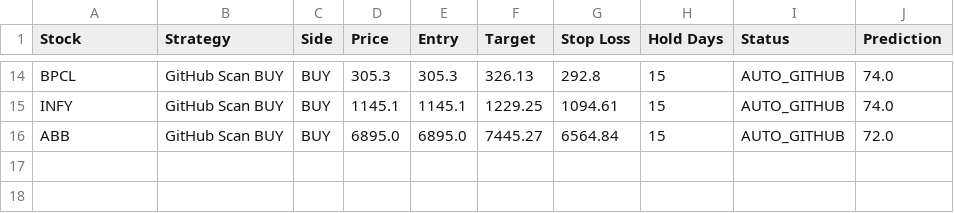
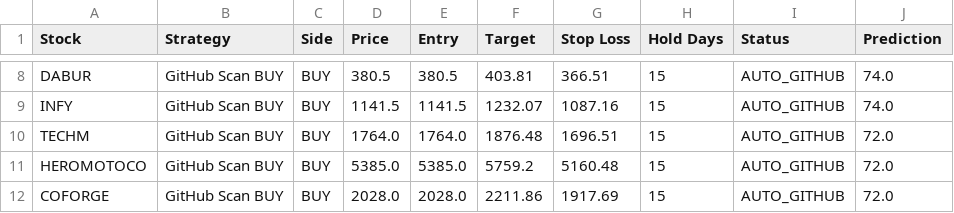
Before and after one commit to jpgenius31/swingtrading, a CSV file: strategy_live_signals.csv, drawn as a sheet; only a part is shown, gaps mark what is left out; addresses are those after the commit; the diff covers the shown part only; the diff names each change by its address in the sheet, - before the commit and + after, or states it on an @@ line.

```diff
--- a/strategy_live_signals.csv
+++ b/strategy_live_signals.csv
-A8 (Stock): BPCL
+A8 (Stock): DABUR
-D8 (Price): 305.3
+D8 (Price): 380.5
-E8 (Entry): 305.3
+E8 (Entry): 380.5
-F8 (Target): 326.13
+F8 (Target): 403.81
-G8 (Stop Loss): 292.8
+G8 (Stop Loss): 366.51
-D9 (Price): 1145.1
+D9 (Price): 1141.5
-E9 (Entry): 1145.1
+E9 (Entry): 1141.5
-F9 (Target): 1229.25
+F9 (Target): 1232.07
-G9 (Stop Loss): 1094.61
+G9 (Stop Loss): 1087.16
-A10 (Stock): ABB
+A10 (Stock): TECHM
-D10 (Price): 6895.0
+D10 (Price): 1764.0
-E10 (Entry): 6895.0
+E10 (Entry): 1764.0
-F10 (Target): 7445.27
+F10 (Target): 1876.48
-G10 (Stop Loss): 6564.84
+G10 (Stop Loss): 1696.51
+row 11: HEROMOTOCO | GitHub Scan BUY | BUY | 5385.0 | 5385.0 | 5759.2 | 5160.48 | 15 | AUTO_GITHUB | 72.0
+row 12: COFORGE | GitHub Scan BUY | BUY | 2028.0 | 2028.0 | 2211.86 | 1917.69 | 15 | AUTO_GITHUB | 72.0
```
Also changed, not shown: 6 removed rows and 26 edited cells elsewhere in this file, latest_results.csv, 6 other files.
